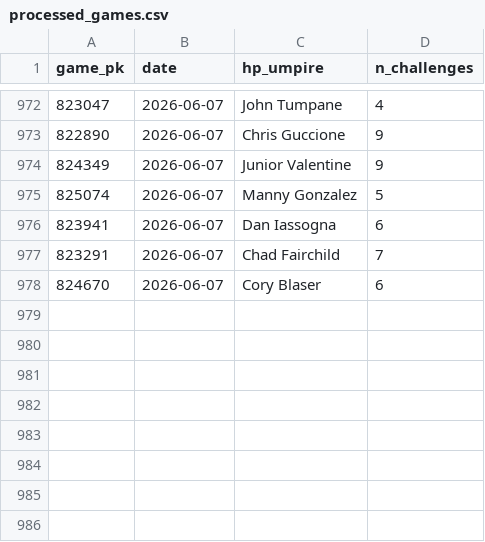
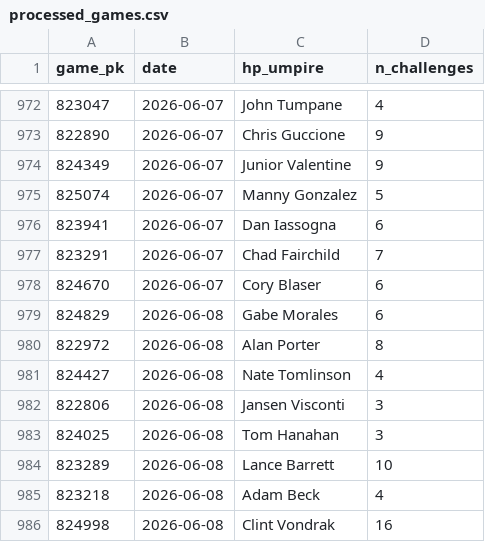
Before and after one commit to jasonbhorne/abs-tracker, a CSV file: data/processed_games.csv, drawn as a sheet; only a part is shown, gaps mark what is left out; the diff names each change by its address in the sheet, - before the commit and + after, or states it on an @@ line.

```diff
--- a/data/processed_games.csv
+++ b/data/processed_games.csv
+row 979: 824829 | 2026-06-08 | Gabe Morales | 6
+row 980: 822972 | 2026-06-08 | Alan Porter | 8
+row 981: 824427 | 2026-06-08 | Nate Tomlinson | 4
+row 982: 822806 | 2026-06-08 | Jansen Visconti | 3
+row 983: 824025 | 2026-06-08 | Tom Hanahan | 3
+row 984: 823289 | 2026-06-08 | Lance Barrett | 10
+row 985: 823218 | 2026-06-08 | Adam Beck | 4
+row 986: 824998 | 2026-06-08 | Clint Vondrak | 16
```
Also changed, not shown: 3 other files.
